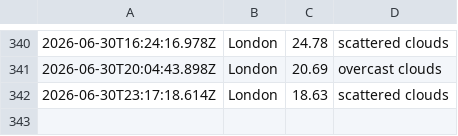
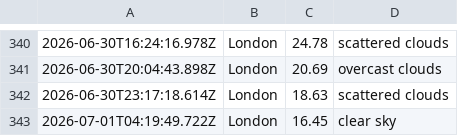
Before and after one commit to ialakija98/Weather-app-js, a CSV file: data/weather_log.csv, drawn as a sheet; only a part is shown, gaps mark what is left out; the diff names each change by its address in the sheet, - before the commit and + after, or states it on an @@ line.

```diff
--- a/data/weather_log.csv
+++ b/data/weather_log.csv
+row 343: 2026-07-01T04:19:49.722Z | London | 16.45 | clear sky
```
Also changed, not shown: 1 other file.
